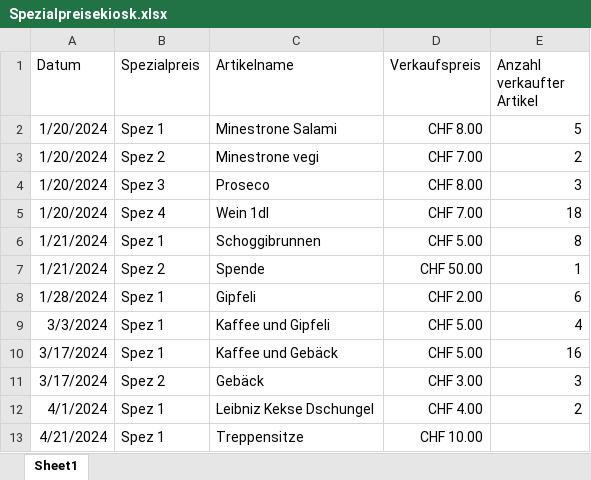
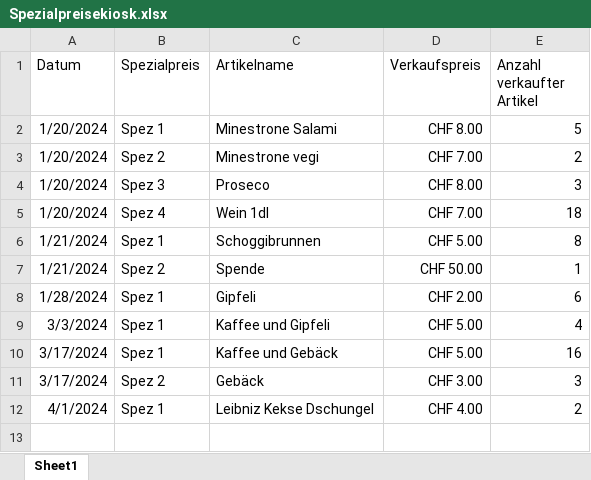
Before and after one commit to slvwagner/Kinoklub, an Excel workbook: Input/Spezialpreisekiosk.xlsx, sheet Sheet1, drawn as a sheet; values as stored, in another font and other column widths than the file's, no borders; table styles not drawn; the diff names each change by its address in the sheet, - before the commit and + after, or states it on an @@ line.

Commit message:
Röbi geht Treppensitze

```diff
--- a/Input/Spezialpreisekiosk.xlsx (sheet Sheet1)
+++ b/Input/Spezialpreisekiosk.xlsx (sheet Sheet1)
-row 13: 4/21/2024 | Spez 1 | Treppensitze | CHF 10.00
```
Also changed, not shown: 2 other files.
